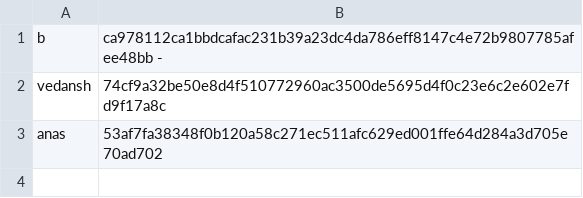
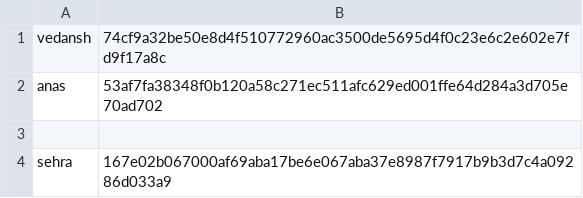
Before and after one commit to majid-husaincse/SSL_Project2, a TSV file: hub/users.tsv, drawn as a sheet.

```diff
--- a/hub/users.tsv
+++ b/hub/users.tsv
@@ -1,3 +1,4 @@
-b	ca978112ca1bbdcafac231b39a23dc4da786eff8147c4e72b9807785afee48bb  -
 vedansh	74cf9a32be50e8d4f510772960ac3500de5695d4f0c23e6c2e602e7fd9f17a8c
 anas	53af7fa38348f0b120a58c271ec511afc629ed001ffe64d284a3d705e70ad702
+
+sehra	167e02b067000af69aba17be6e067aba37e8987f7917b9b3d7c4a09286d033a9
```
Also changed, not shown: 1 other file.
